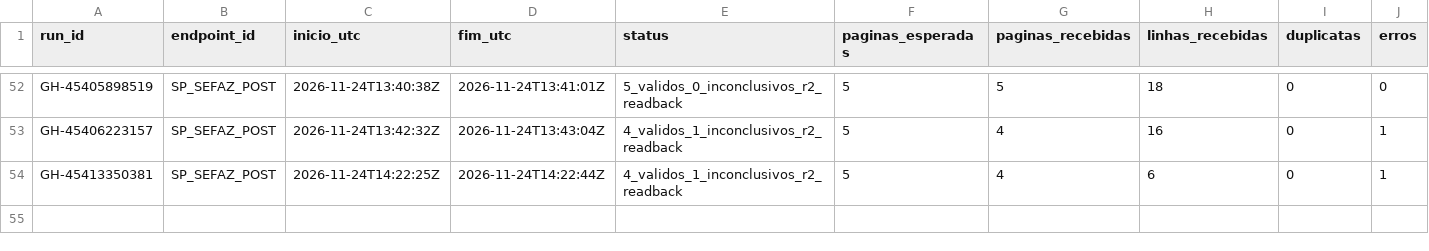
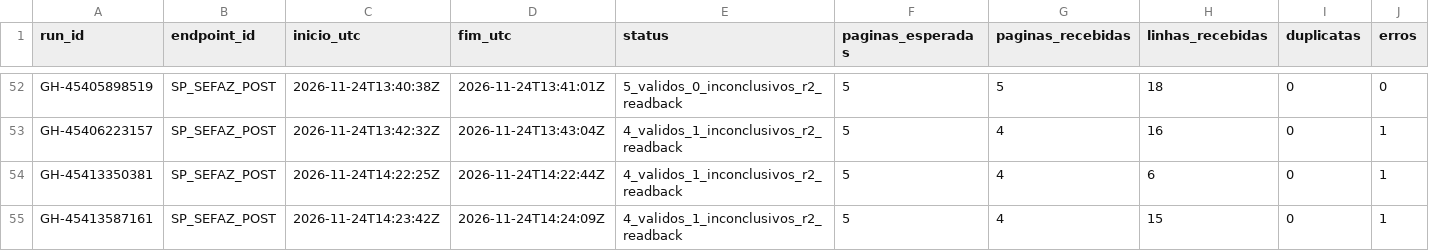
Before and after one commit to hilaliskandar/mapa_do_tesouro, a CSV file: governance/controls/investimentos_sp645/execucoes.csv, drawn as a sheet; only a part is shown, gaps mark what is left out; rows hold the shown columns only; the diff names each change by its address in the sheet, - before the commit and + after, or states it on an @@ line.

Commit message:
governance: SIAFEM offset560 QA R2 e pendencia IBGE3553104

```diff
--- a/governance/controls/investimentos_sp645/execucoes.csv
+++ b/governance/controls/investimentos_sp645/execucoes.csv
+row 55: GH-45413587161 | SP_SEFAZ_POST | 2026-11-24T14:23:42Z | 2026-11-24T14:24:09Z | 4_validos_1_inconclusivos_r2_readback | 5 | 4 | 15 | 0 | 1
```
